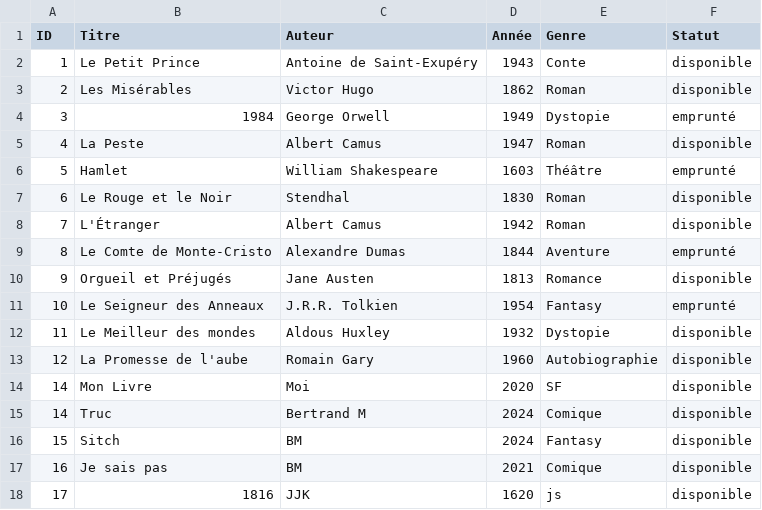
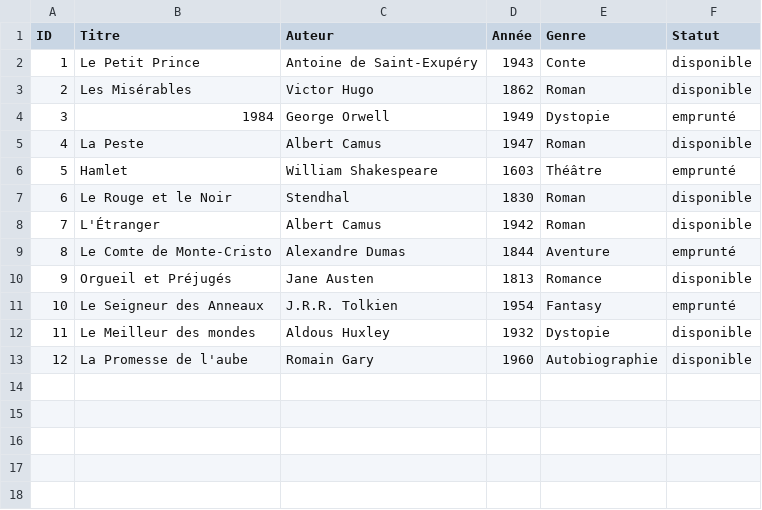
Before and after one commit to TheThe1815/SAE_SHELL, a CSV file: books.csv, drawn as a sheet; the diff names each change by its address in the sheet, - before the commit and + after, or states it on an @@ line.

```diff
--- a/books.csv
+++ b/books.csv
-row 14: 14 | Mon Livre | Moi | 2020 | SF | disponible
-row 15: 14 | Truc | Bertrand M | 2024 | Comique | disponible
-row 16: 15 | Sitch | BM | 2024 | Fantasy | disponible
-row 17: 16 | Je sais pas | BM | 2021 | Comique | disponible
-row 18: 17 | 1816 | JJK | 1620 | js | disponible
```
Also changed, not shown: 3 other files.
